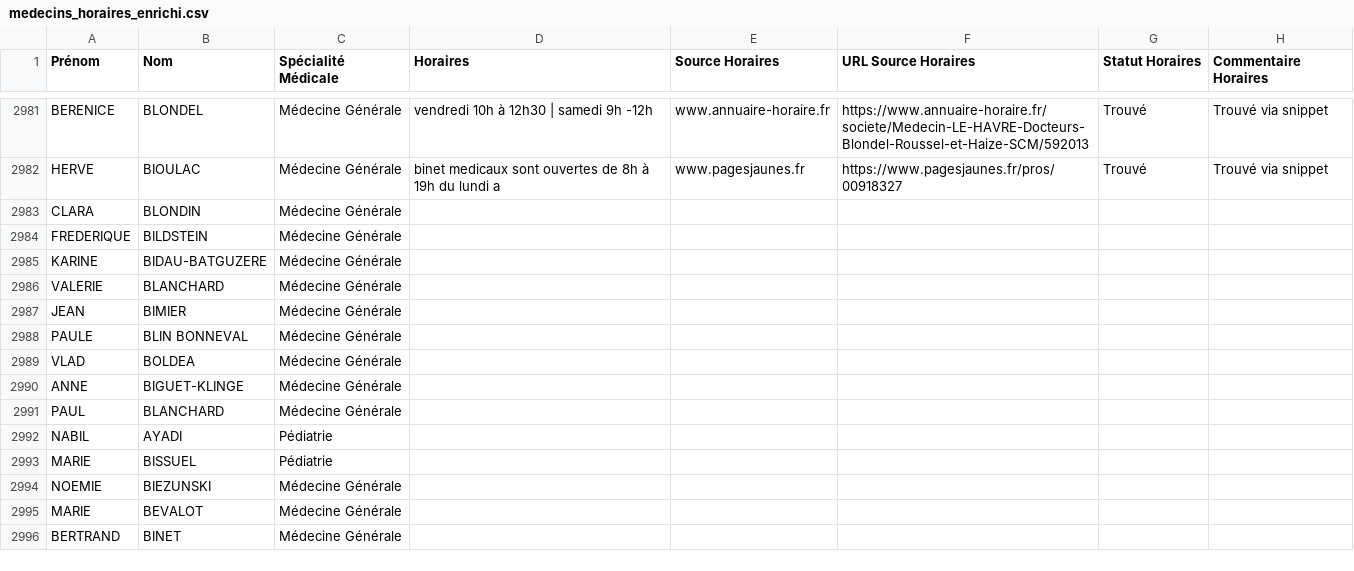
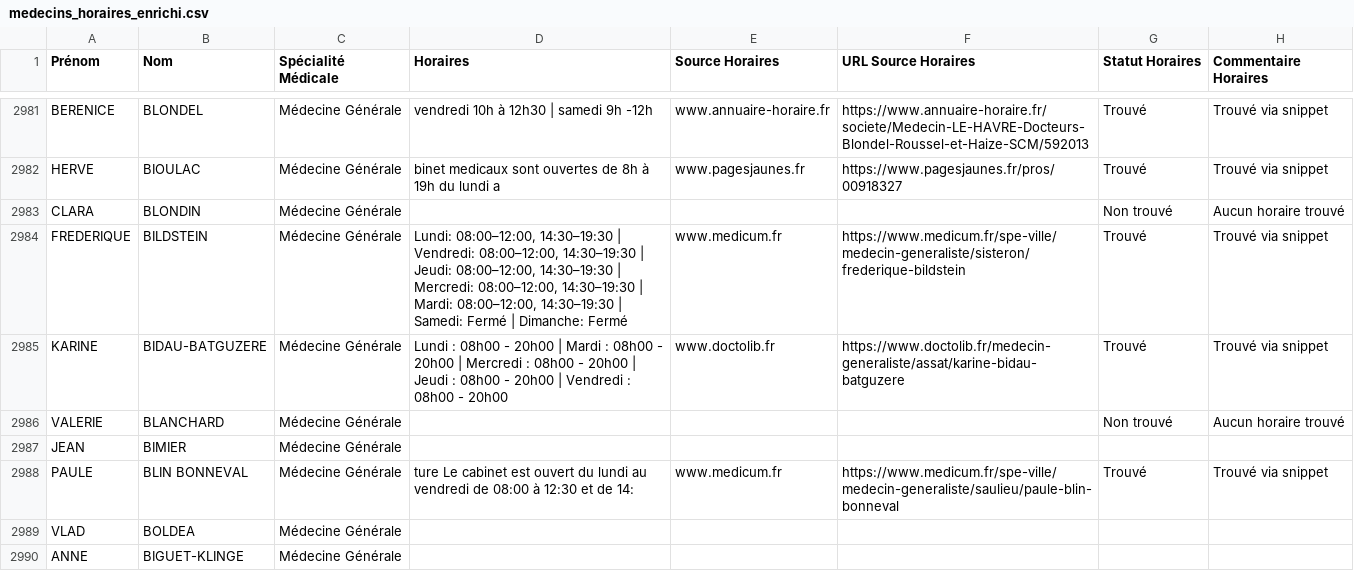
Before and after one commit to tsimokaza01-source/URL-9, a CSV file: medecins_horaires_enrichi.csv, drawn as a sheet; only a part is shown, gaps mark what is left out; the shorter side is filled out with more unchanged rows.

```diff
--- a/medecins_horaires_enrichi.csv
+++ b/medecins_horaires_enrichi.csv
@@ -2982,8 +2982,8 @@ BERENICE;BLONDEL;Médecine Générale;vendredi 10h à 12h30 | samedi 9h -12h;www
 HERVE;BIOULAC;Médecine Générale;binet medicaux sont ouvertes de 8h à 19h du lundi a;www.pagesjaunes.fr;https://www.pagesjaunes.fr/pros/00918327;Trouvé;Trouvé via snippet
-CLARA;BLONDIN;Médecine Générale;;;;;
-FREDERIQUE;BILDSTEIN;Médecine Générale;;;;;
-KARINE;BIDAU-BATGUZERE;Médecine Générale;;;;;
-VALERIE;BLANCHARD;Médecine Générale;;;;;
+CLARA;BLONDIN;Médecine Générale;;;;Non trouvé;Aucun horaire trouvé
+FREDERIQUE;BILDSTEIN;Médecine Générale;Lundi: 08:00–12:00, 14:30–19:30 | Vendredi: 08:00–12:00, 14:30–19:30 | Jeudi: 08:00–12:00, 14:30–19:30 | Mercredi: 08:00–12:00, 14:30–19:30 | Mardi: 08:00–12:00, 14:30–19:30 | Samedi: Fermé | Dimanche: Fermé;www.medicum.fr;https://www.medicum.fr/spe-ville/medecin-generaliste/sisteron/frederique-bildstein;Trouvé;Trouvé via snippet
+KARINE;BIDAU-BATGUZERE;Médecine Générale;Lundi : 08h00 - 20h00 | Mardi : 08h00 - 20h00 | Mercredi : 08h00 - 20h00 | Jeudi : 08h00 - 20h00 | Vendredi : 08h00 - 20h00;www.doctolib.fr;https://www.doctolib.fr/medecin-generaliste/assat/karine-bidau-batguzere;Trouvé;Trouvé via snippet
+VALERIE;BLANCHARD;Médecine Générale;;;;Non trouvé;Aucun horaire trouvé
 JEAN;BIMIER;Médecine Générale;;;;;
-PAULE;BLIN BONNEVAL;Médecine Générale;;;;;
+PAULE;BLIN BONNEVAL;Médecine Générale;ture Le cabinet est ouvert du lundi au vendredi de 08:00 à 12:30 et de 14:;www.medicum.fr;https://www.medicum.fr/spe-ville/medecin-generaliste/saulieu/paule-blin-bonneval;Trouvé;Trouvé via snippet
 VLAD;BOLDEA;Médecine Générale;;;;;
```
